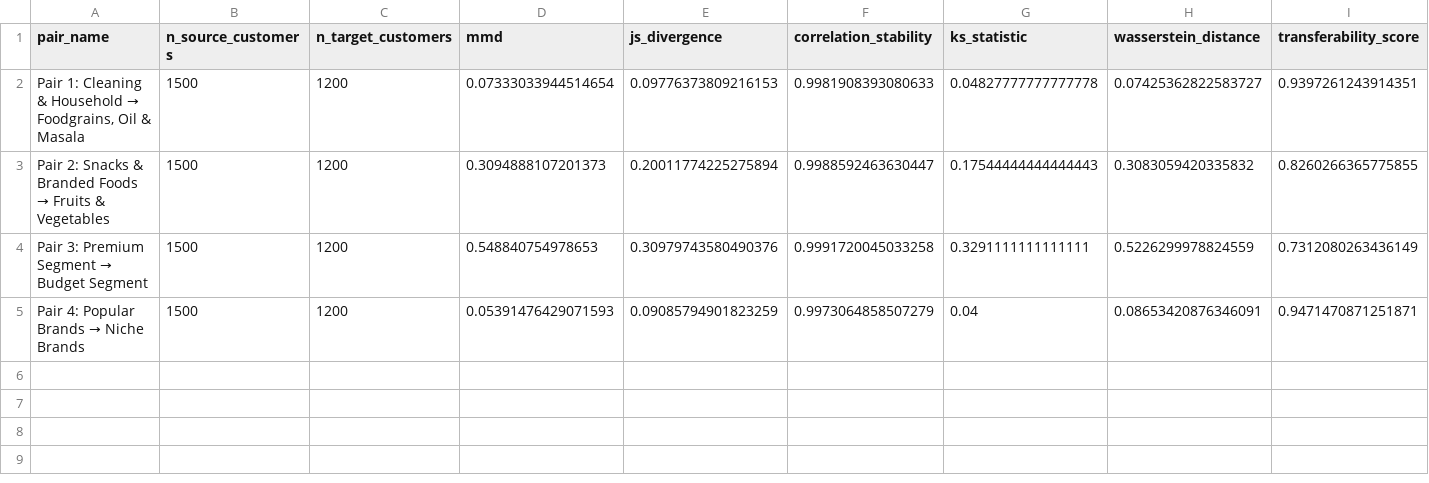
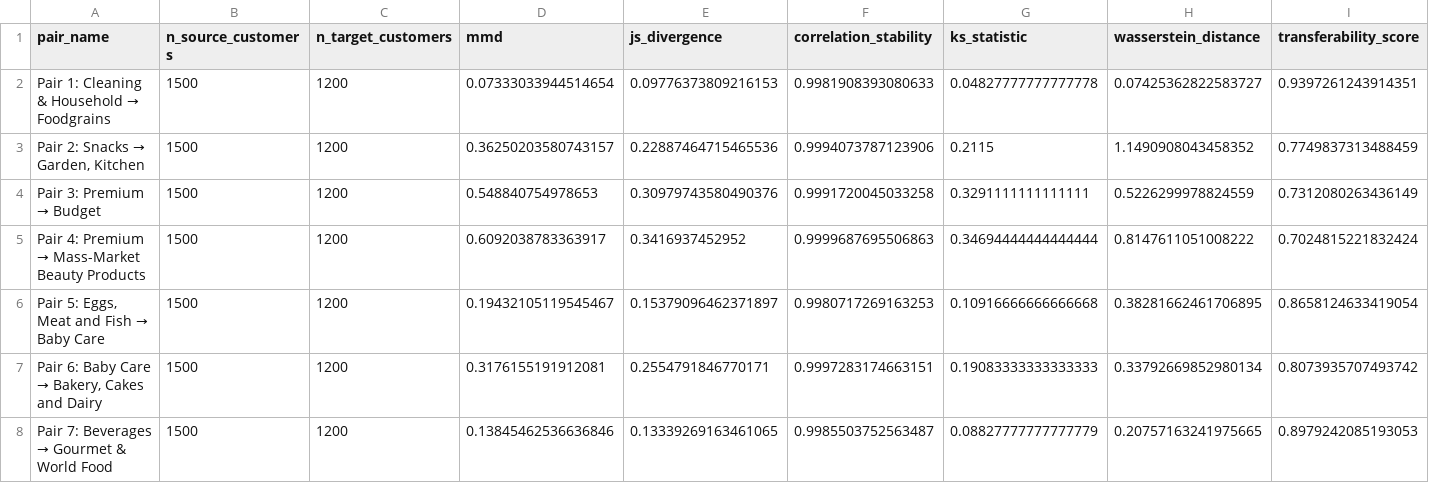
Before and after one commit to akashmadisetty/CDAT, a CSV file: src/week2/results/transferability_scores_with_RFM.csv, drawn as a sheet; only a part is shown; removed rows and columns are numbered as before the commit, all else as after; rows hold the shown columns only; the diff names each change by its address in the sheet, - before the commit and + after, or states it on an @@ line.

```diff
--- a/src/week2/results/transferability_scores_with_RFM.csv
+++ b/src/week2/results/transferability_scores_with_RFM.csv
@@ A2 (pair_name): …Household → Foodgrains, Oil & Masala → …Household → Foodgrains @@
-row 3: Pair 2: Snacks & Branded Foods → Fruits & Vegetables | 1500 | 1200 | 0.3094888107201373 | 0.20011774225275894 | 0.9988592463630447 | 0.17544444444444443 | 0.3083059420335832 | 0.8260266365775855
+row 3: Pair 2: Snacks → Garden, Kitchen | 1500 | 1200 | 0.36250203580743157 | 0.22887464715465536 | 0.9994073787123906 | 0.2115 | 1.1490908043458352 | 0.7749837313488459
@@ A4 (pair_name): Pair 3: Premium Segment → Budget Segment → Pair 3: Premium → Budget @@
-row 5: Pair 4: Popular Brands → Niche Brands | 1500 | 1200 | 0.05391476429071593 | 0.09085794901823259 | 0.9973064858507279 | 0.04 | 0.08653420876346091 | 0.9471470871251871
+row 5: Pair 4: Premium → Mass-Market Beauty Products | 1500 | 1200 | 0.6092038783363917 | 0.3416937452952 | 0.9999687695506863 | 0.34694444444444444 | 0.8147611051008222 | 0.7024815221832424
+row 6: Pair 5: Eggs, Meat and Fish → Baby Care | 1500 | 1200 | 0.19432105119545467 | 0.15379096462371897 | 0.9980717269163253 | 0.10916666666666668 | 0.38281662461706895 | 0.8658124633419054
+row 7: Pair 6: Baby Care → Bakery, Cakes and Dairy | 1500 | 1200 | 0.3176155191912081 | 0.2554791846770171 | 0.9997283174663151 | 0.19083333333333333 | 0.33792669852980134 | 0.8073935707493742
+row 8: Pair 7: Beverages → Gourmet & World Food | 1500 | 1200 | 0.13845462536636846 | 0.13339269163461065 | 0.9985503752563487 | 0.08827777777777779 | 0.20757163241975665 | 0.8979242085193053
```
Also changed, not shown: src/week2/results/MEMBER3_PREDICTIONS.csv, 4 other files.
